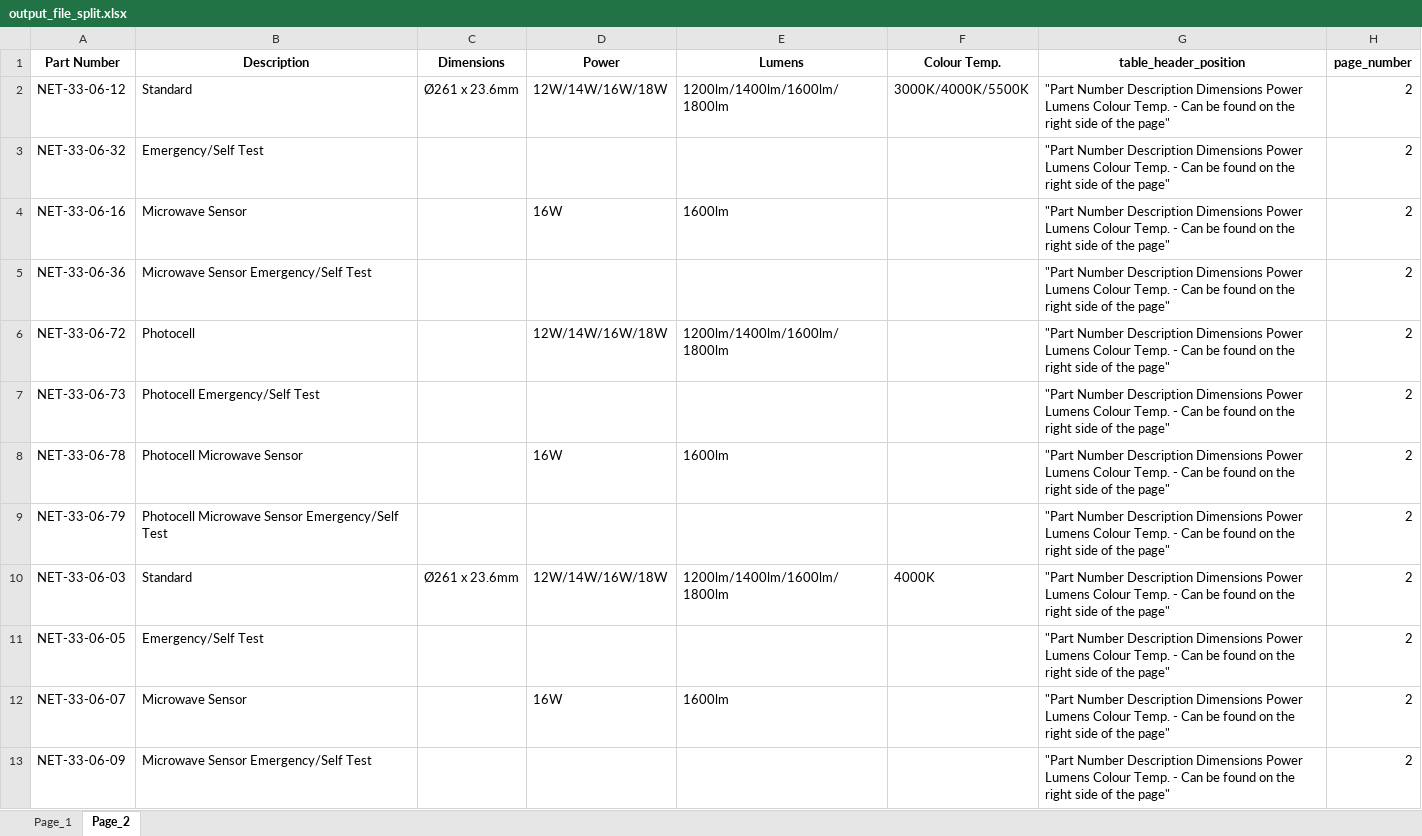
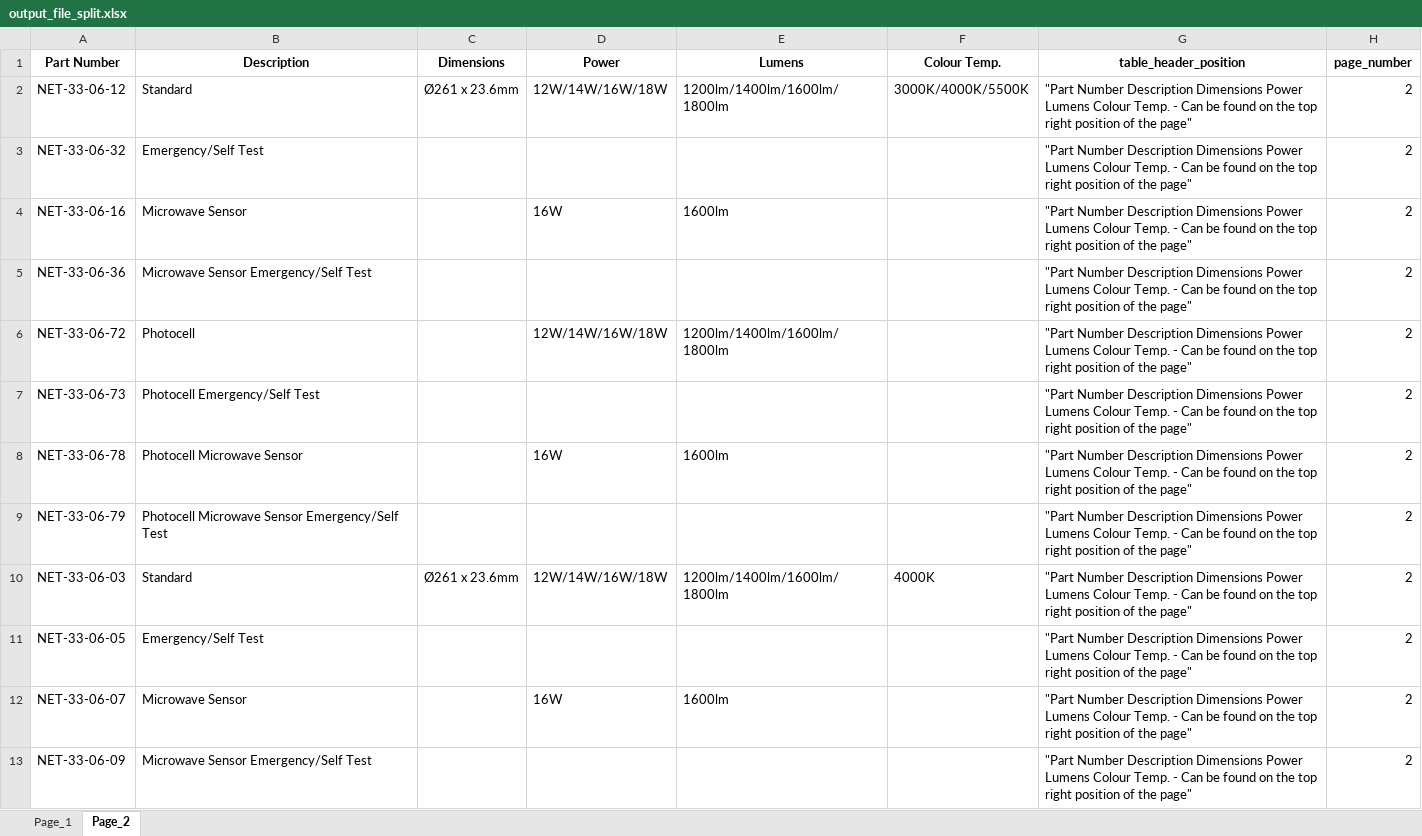
Before and after one commit to Derrick015/PDF_Table_Extractor_AI, an Excel workbook: files/output_file_split.xlsx, sheet Page_2, drawn as a sheet; values as stored, in another font and other column widths than the file's, no borders; the diff names each change by its address in the sheet, - before the commit and + after, or states it on an @@ line.

```diff
--- a/files/output_file_split.xlsx (sheet Page_2)
+++ b/files/output_file_split.xlsx (sheet Page_2)
-G2:G13 (table_header_position): …on the right side of the…
+G2:G13 (table_header_position): …on the top right position of the…
```
Also changed, not shown: sheet Page_1, files/output_file_combined.xlsx, files/output_file_one_sheet_split.xlsx, 7 other files.
